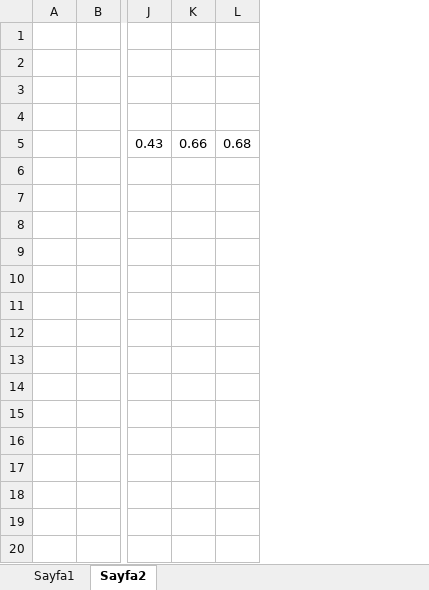
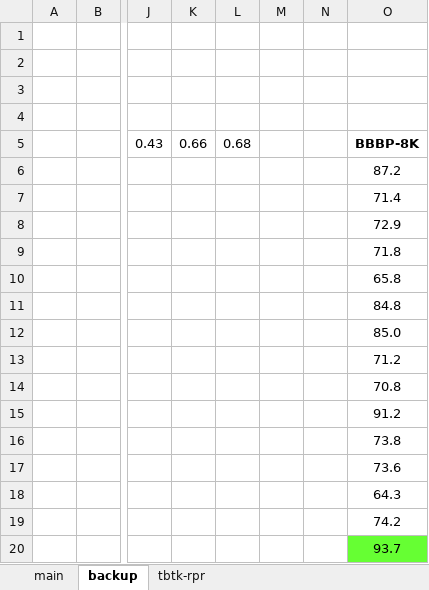
Before and after one commit to tfb-sv/MIW-ART, an Excel workbook: z.docs/ar_tree_results.xlsx, sheet backup, drawn as a sheet; only a part is shown, gaps mark what is left out; values as stored, in another font and other column widths than the file's, no borders; rows hold the shown columns only; the diff names each change by its address in the sheet, - before the commit and + after, or states it on an @@ line.

```diff
--- a/z.docs/ar_tree_results.xlsx (sheet backup)
+++ b/z.docs/ar_tree_results.xlsx (sheet backup)
-sheet tab: Sayfa1
+sheet tab: main
-sheet tab: Sayfa2
+sheet tab: backup
+sheet tab: tbtk-rpr
+column M, empty
+column N, empty
+column O, row 5: BBBP-8K
+row 6:  |  |  |  |  |  |  | 87.2
+row 7:  |  |  |  |  |  |  | 71.4
+row 8:  |  |  |  |  |  |  | 72.9
+row 9:  |  |  |  |  |  |  | 71.8
+row 10:  |  |  |  |  |  |  | 65.8
+row 11:  |  |  |  |  |  |  | 84.8
+row 12:  |  |  |  |  |  |  | 85.0
+row 13:  |  |  |  |  |  |  | 71.2
+row 14:  |  |  |  |  |  |  | 70.8
+row 15:  |  |  |  |  |  |  | 91.2
+row 16:  |  |  |  |  |  |  | 73.8
+row 17:  |  |  |  |  |  |  | 73.6
+row 18:  |  |  |  |  |  |  | 64.3
+row 19:  |  |  |  |  |  |  | 74.2
+row 20:  |  |  |  |  |  |  | 93.7
```
Also changed, not shown: sheet main, 53 other files.
